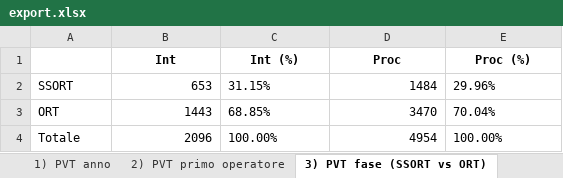
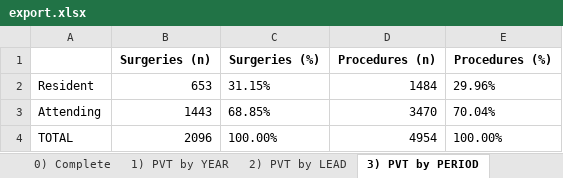
Before and after one commit to peccadotto/R_surgical_analysis, an Excel workbook: data/export.xlsx, sheet 3) PVT by PERIOD, drawn as a sheet; values as stored, in another font and other column widths than the file's, no borders; removed rows and columns are numbered as before the commit, all else as after; the diff names each change by its address in the sheet, - before the commit and + after, or states it on an @@ line.

```diff
--- a/data/export.xlsx (sheet 3) PVT by PERIOD)
+++ b/data/export.xlsx (sheet 3) PVT by PERIOD)
-sheet tab: 1) PVT anno
+sheet tab: 1) PVT by YEAR
-sheet tab: 2) PVT primo operatore
+sheet tab: 2) PVT by LEAD
-sheet tab: 3) PVT fase (SSORT vs ORT)
+sheet tab: 3) PVT by PERIOD
-row 1:  | Int | Int (%) | Proc | Proc (%)
+row 1:  | Surgeries (n) | Surgeries (%) | Procedures (n) | Procedures (%)
-A2: SSORT
+A2: Resident
-A3: ORT
+A3: Attending
-A4: Totale
+A4: TOTAL
```
Also changed, not shown: sheet 0) Complete, sheet 4) PVT by PLACE, sheet 1) PVT by YEAR, sheet 2) PVT by LEAD, sheet 5) PVT top 15 PROCEDURES, other sheet tabs, 9 other files.
